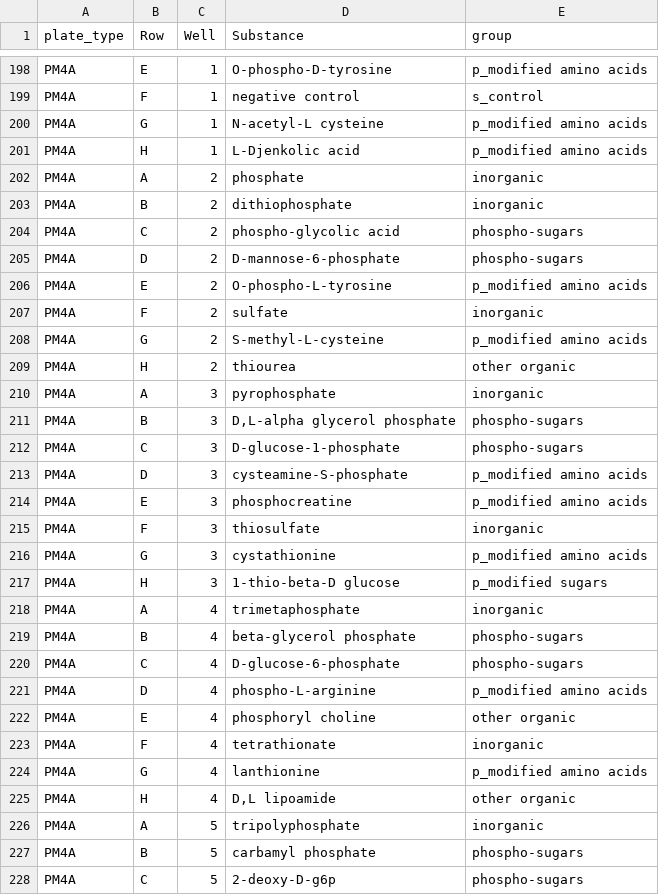
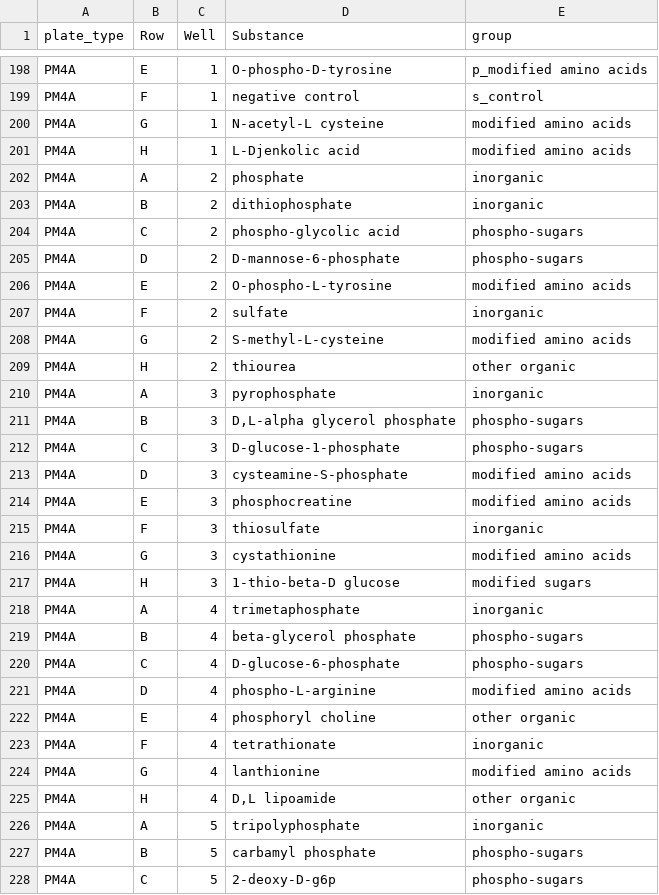
Before and after one commit to PeraltaLab/WRC18_RhizoTeaDecomp, a CSV file: data/WRC18_Rhizo/biolog_substrate_groups.csv, drawn as a sheet; only a part is shown, gaps mark what is left out; the diff covers the shown part only.

Commit message:
Updated Biolog analyses, Added taxa heatmaps

```diff
--- a/data/WRC18_Rhizo/biolog_substrate_groups.csv
+++ b/data/WRC18_Rhizo/biolog_substrate_groups.csv
@@ -199,4 +199,4 @@ PM4A,E,1,O-phospho-D-tyrosine,p_modified amino acids
 PM4A,F,1,negative control,s_control
-PM4A,G,1,N-acetyl-L cysteine,p_modified amino acids
-PM4A,H,1,L-Djenkolic acid,p_modified amino acids
+PM4A,G,1,N-acetyl-L cysteine,modified amino acids
+PM4A,H,1,L-Djenkolic acid,modified amino acids
 PM4A,A,2,phosphate,inorganic
@@ -205,5 +205,5 @@ PM4A,C,2,phospho-glycolic acid,phospho-sugars
 PM4A,D,2,D-mannose-6-phosphate,phospho-sugars
-PM4A,E,2,O-phospho-L-tyrosine,p_modified amino acids
+PM4A,E,2,O-phospho-L-tyrosine,modified amino acids
 PM4A,F,2,sulfate,inorganic
-PM4A,G,2,S-methyl-L-cysteine,p_modified amino acids
+PM4A,G,2,S-methyl-L-cysteine,modified amino acids
 PM4A,H,2,thiourea,other organic
@@ -212,7 +212,7 @@ PM4A,B,3,"D,L-alpha glycerol phosphate",phospho-sugars
 PM4A,C,3,D-glucose-1-phosphate,phospho-sugars
-PM4A,D,3,cysteamine-S-phosphate,p_modified amino acids
-PM4A,E,3,phosphocreatine,p_modified amino acids
+PM4A,D,3,cysteamine-S-phosphate,modified amino acids
+PM4A,E,3,phosphocreatine,modified amino acids
 PM4A,F,3,thiosulfate,inorganic
-PM4A,G,3,cystathionine,p_modified amino acids
-PM4A,H,3,1-thio-beta-D glucose,p_modified sugars
+PM4A,G,3,cystathionine,modified amino acids
+PM4A,H,3,1-thio-beta-D glucose,modified sugars
 PM4A,A,4,trimetaphosphate,inorganic
@@ -220,6 +220,6 @@ PM4A,B,4,beta-glycerol phosphate,phospho-sugars
 PM4A,C,4,D-glucose-6-phosphate,phospho-sugars
-PM4A,D,4,phospho-L-arginine,p_modified amino acids
+PM4A,D,4,phospho-L-arginine,modified amino acids
 PM4A,E,4,phosphoryl choline,other organic
 PM4A,F,4,tetrathionate,inorganic
-PM4A,G,4,lanthionine,p_modified amino acids
+PM4A,G,4,lanthionine,modified amino acids
 PM4A,H,4,"D,L lipoamide",other organic
```
Also changed, not shown: 11 edited cells elsewhere in this file, 38 other files.
